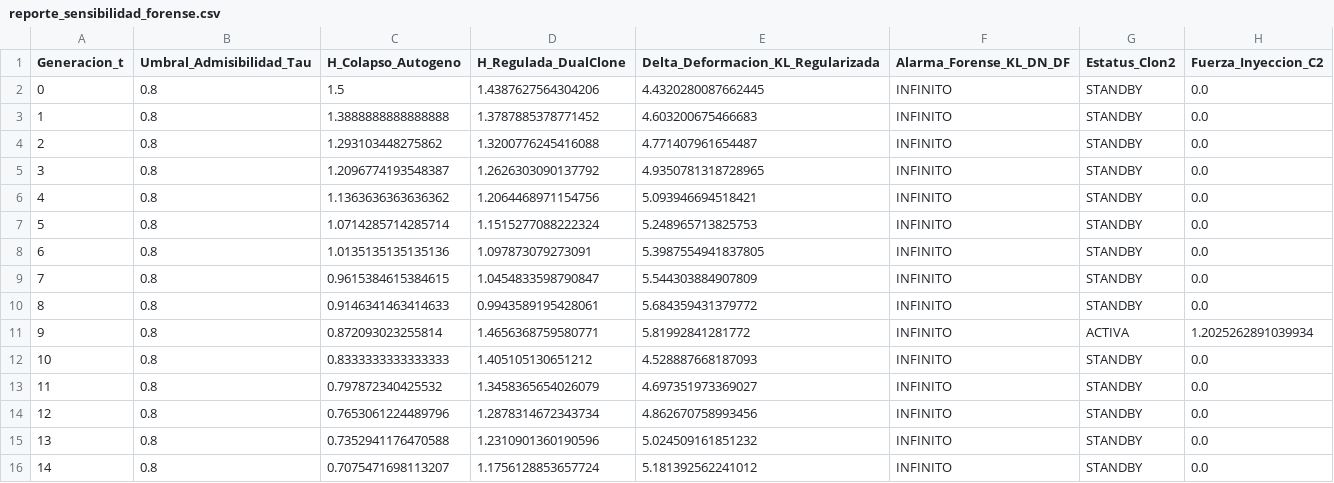
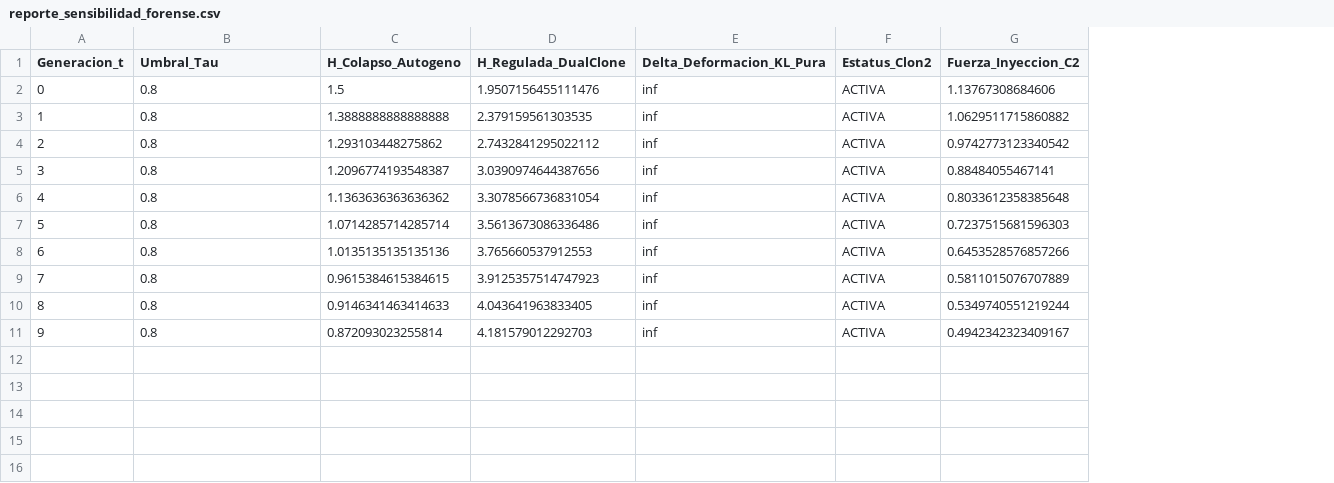
Before and after one commit to andrewgg19-cloud/induced-dependence-framework, a CSV file: poster/reporte_sensibilidad_forense.csv, drawn as a sheet; removed rows and columns are numbered as before the commit, all else as after; the diff names each change by its address in the sheet, - before the commit and + after, or states it on an @@ line.

```diff
--- a/poster/reporte_sensibilidad_forense.csv
+++ b/poster/reporte_sensibilidad_forense.csv
-column E, rows 1-11: Delta_Deformacion_KL_Regularizada | 4.4320280087662445 | 4.603200675466683 | 4.771407961654487 | 4.9350781318728965 | 5.093946694518421 | 5.248965713825753 | 5.3987554941837805 | 5.544303884907809 | 5.684359431379772 | 5.81992841281772
-column F (Alarma_Forense_KL_DN_DF), rows 2-11: all INFINITO
+column E (Delta_Deformacion_KL_Pura), rows 2-11: all inf
-B1: Umbral_Admisibilidad_Tau
+B1: Umbral_Tau
-D2 (H_Regulada_DualClone): 1.4387627564304206
+D2 (H_Regulada_DualClone): 1.9507156455111476
-F2:F10 (Estatus_Clon2): STANDBY
+F2:F10 (Estatus_Clon2): ACTIVA
-G2 (Fuerza_Inyeccion_C2): 0.0
+G2 (Fuerza_Inyeccion_C2): 1.13767308684606
-D3 (H_Regulada_DualClone): 1.3787885378771452
+D3 (H_Regulada_DualClone): 2.379159561303535
-G3 (Fuerza_Inyeccion_C2): 0.0
+G3 (Fuerza_Inyeccion_C2): 1.0629511715860882
-D4 (H_Regulada_DualClone): 1.3200776245416088
+D4 (H_Regulada_DualClone): 2.7432841295022112
-G4 (Fuerza_Inyeccion_C2): 0.0
+G4 (Fuerza_Inyeccion_C2): 0.9742773123340542
-D5 (H_Regulada_DualClone): 1.2626303090137792
+D5 (H_Regulada_DualClone): 3.0390974644387656
-G5 (Fuerza_Inyeccion_C2): 0.0
+G5 (Fuerza_Inyeccion_C2): 0.88484055467141
-D6 (H_Regulada_DualClone): 1.2064468971154756
+D6 (H_Regulada_DualClone): 3.3078566736831054
-G6 (Fuerza_Inyeccion_C2): 0.0
+G6 (Fuerza_Inyeccion_C2): 0.8033612358385648
-D7 (H_Regulada_DualClone): 1.1515277088222324
+D7 (H_Regulada_DualClone): 3.5613673086336486
-G7 (Fuerza_Inyeccion_C2): 0.0
+G7 (Fuerza_Inyeccion_C2): 0.7237515681596303
-D8 (H_Regulada_DualClone): 1.097873079273091
+D8 (H_Regulada_DualClone): 3.765660537912553
-G8 (Fuerza_Inyeccion_C2): 0.0
+G8 (Fuerza_Inyeccion_C2): 0.6453528576857266
-D9 (H_Regulada_DualClone): 1.0454833598790847
+D9 (H_Regulada_DualClone): 3.9125357514747923
-G9 (Fuerza_Inyeccion_C2): 0.0
+G9 (Fuerza_Inyeccion_C2): 0.5811015076707889
-D10 (H_Regulada_DualClone): 0.9943589195428061
+D10 (H_Regulada_DualClone): 4.043641963833405
-G10 (Fuerza_Inyeccion_C2): 0.0
+G10 (Fuerza_Inyeccion_C2): 0.5349740551219244
-D11 (H_Regulada_DualClone): 1.4656368759580771
+D11 (H_Regulada_DualClone): 4.181579012292703
-G11 (Fuerza_Inyeccion_C2): 1.2025262891039934
+G11 (Fuerza_Inyeccion_C2): 0.4942342323409167
-row 12: 10 | 0.8 | 0.8333333333333333 | 1.405105130651212 | 4.528887668187093 | INFINITO | STANDBY | 0.0
-row 13: 11 | 0.8 | 0.797872340425532 | 1.3458365654026079 | 4.697351973369027 | INFINITO | STANDBY | 0.0
-row 14: 12 | 0.8 | 0.7653061224489796 | 1.2878314672343734 | 4.862670758993456 | INFINITO | STANDBY | 0.0
-row 15: 13 | 0.8 | 0.7352941176470588 | 1.2310901360190596 | 5.024509161851232 | INFINITO | STANDBY | 0.0
-row 16: 14 | 0.8 | 0.7075471698113207 | 1.1756128853657724 | 5.181392562241012 | INFINITO | STANDBY | 0.0
```
Also changed, not shown: 4 other files.
